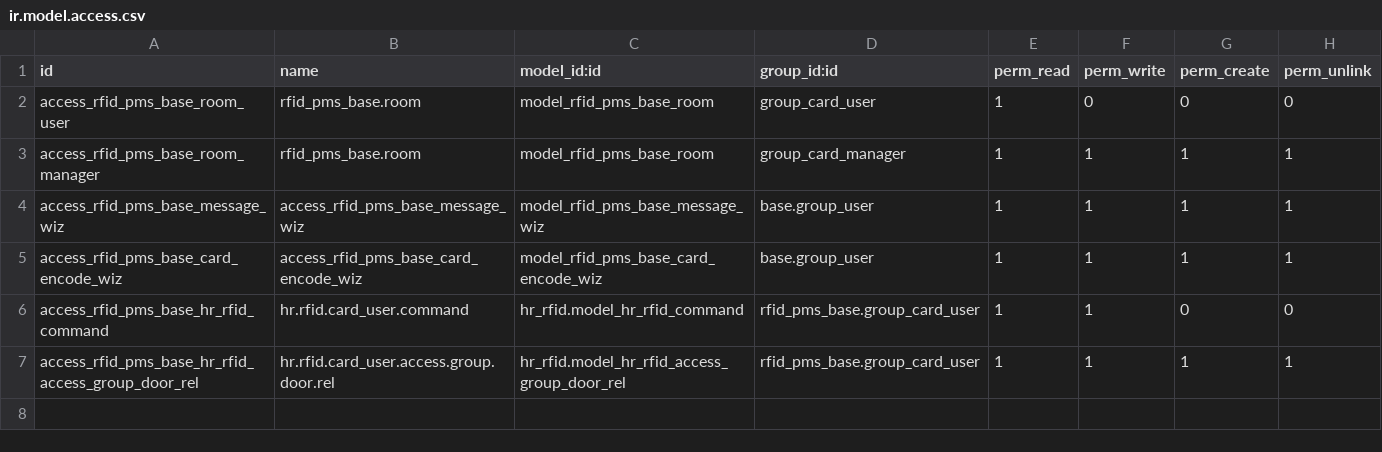
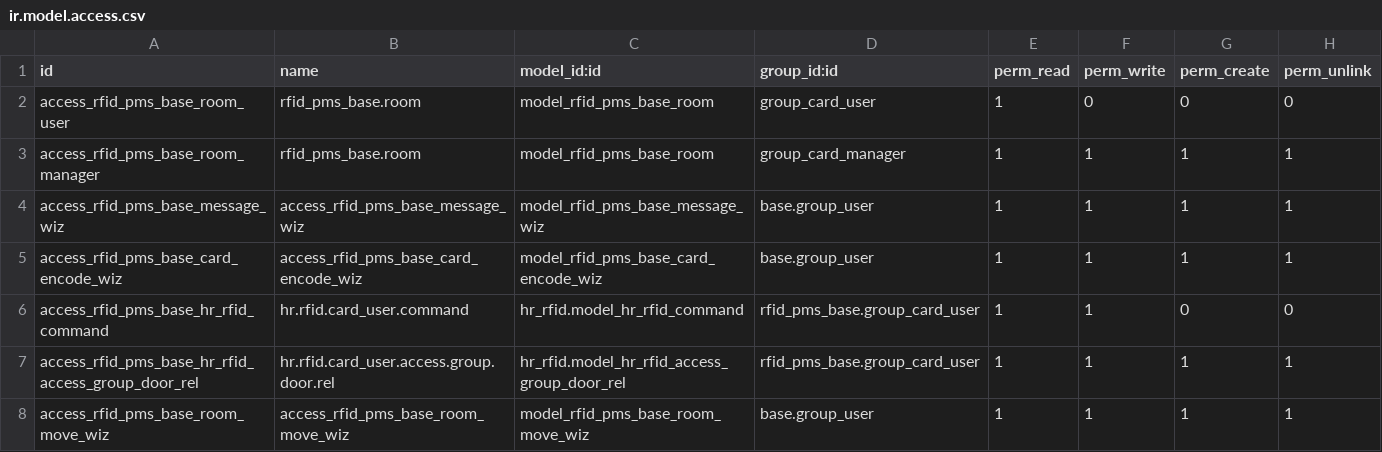
Before and after one commit to polimex/polimex-rfid, a CSV file: rfid_pms_base/security/ir.model.access.csv, drawn as a sheet.

Commit message:
[ADD] Move Reservation Wizard

```diff
--- a/rfid_pms_base/security/ir.model.access.csv
+++ b/rfid_pms_base/security/ir.model.access.csv
@@ -7 +7,2 @@ access_rfid_pms_base_hr_rfid_command,hr.rfid.card_user.command,hr_rfid.model_hr_
 access_rfid_pms_base_hr_rfid_access_group_door_rel,hr.rfid.card_user.access.group.door.rel,hr_rfid.model_hr_rfid_access_group_door_rel,rfid_pms_base.group_card_user,1,1,1,1
+access_rfid_pms_base_room_move_wiz,access_rfid_pms_base_room_move_wiz,model_rfid_pms_base_room_move_wiz,base.group_user,1,1,1,1
```
Also changed, not shown: 6 other files.
